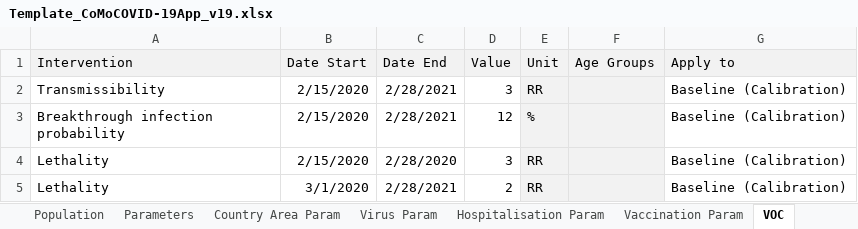
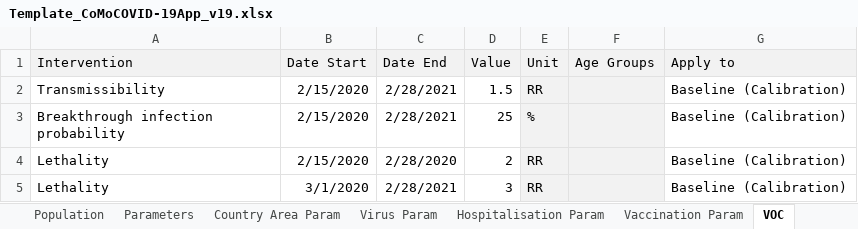
Before and after one commit to ocelhay/como, an Excel workbook: Template_CoMoCOVID-19App_v19.xlsx, sheet VOC, drawn as a sheet; values as stored, in another font and other column widths than the file's, no borders; the diff names each change by its address in the sheet, - before the commit and + after, or states it on an @@ line.

```diff
--- a/Template_CoMoCOVID-19App_v19.xlsx (sheet VOC)
+++ b/Template_CoMoCOVID-19App_v19.xlsx (sheet VOC)
-D2 (Value): 3
+D2 (Value): 1.5
-D3 (Value): 12
+D3 (Value): 25
-D4 (Value): 3
+D4 (Value): 2
-D5 (Value): 2
+D5 (Value): 3
```
Also changed, not shown: sheet Instructions, 4 other files.
